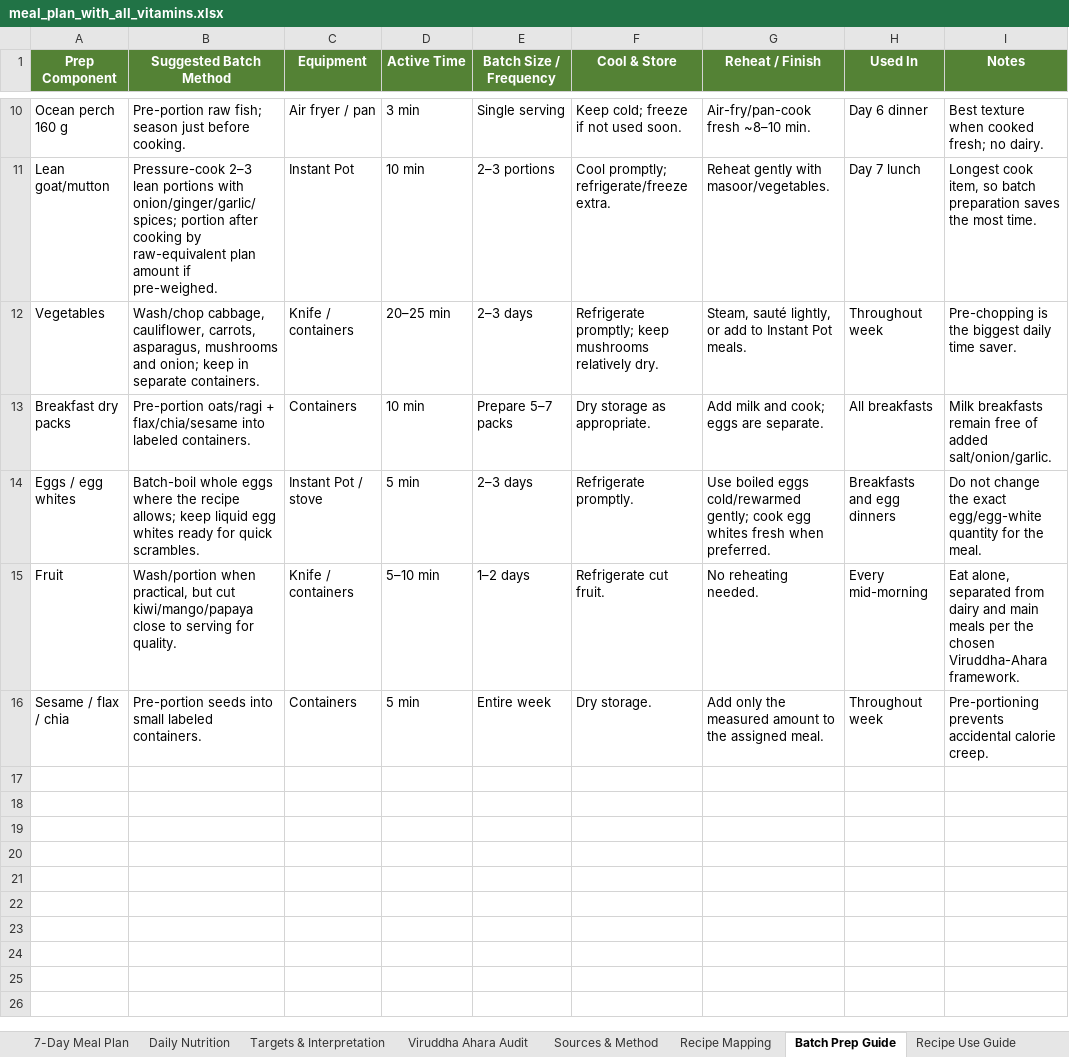
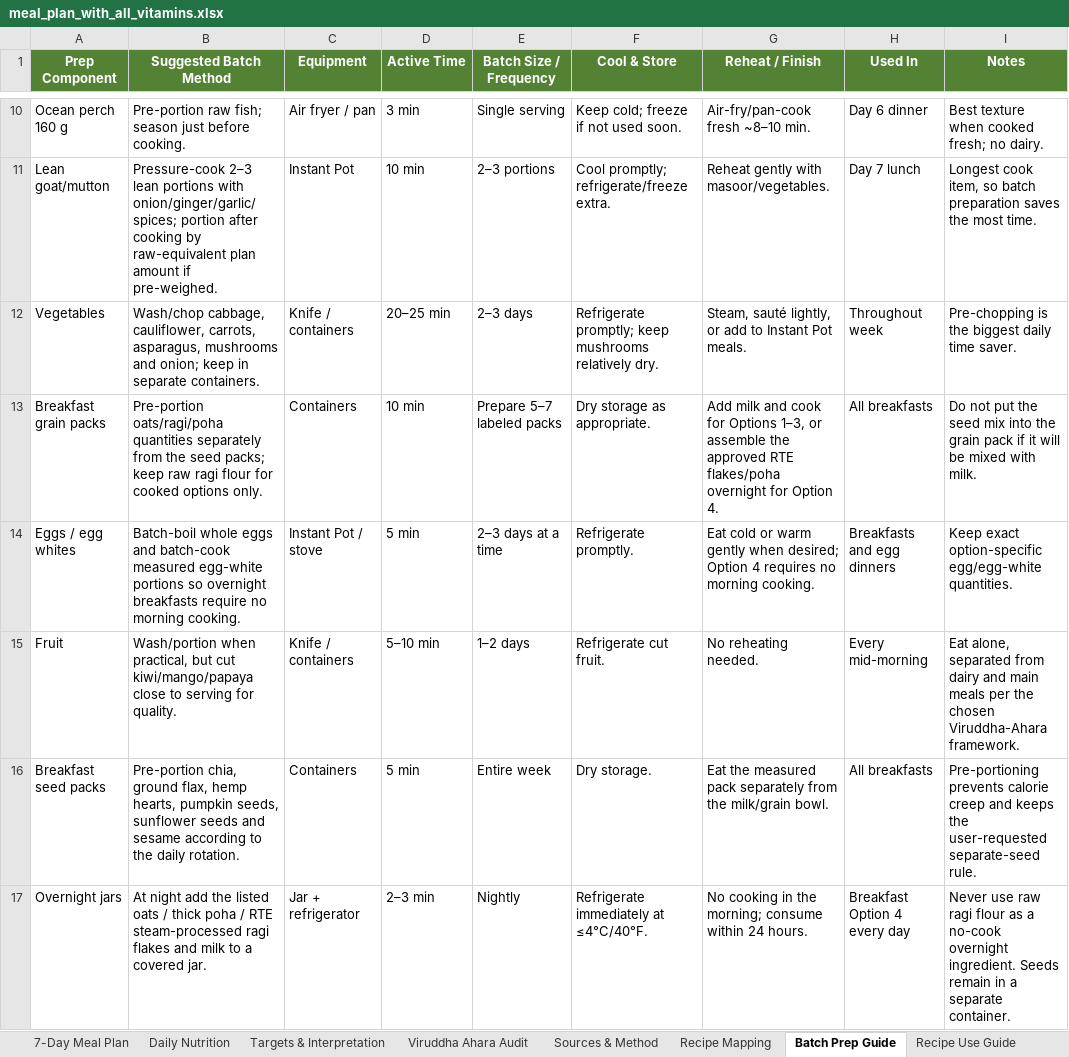
Before and after one commit to iphiljobs/mealPlan, an Excel workbook: downloads/meal_plan_with_all_vitamins.xlsx, sheet Batch Prep Guide, drawn as a sheet; only a part is shown, gaps mark what is left out; values as stored, in another font and other column widths than the file's, no borders; table styles not drawn; the diff names each change by its address in the sheet, - before the commit and + after, or states it on an @@ line.

Commit message:
Add seed rotation, overnight breakfasts and YouTube recipe references

```diff
--- a/downloads/meal_plan_with_all_vitamins.xlsx (sheet Batch Prep Guide)
+++ b/downloads/meal_plan_with_all_vitamins.xlsx (sheet Batch Prep Guide)
-A13 (Prep Component): Breakfast dry packs
+A13 (Prep Component): Breakfast grain packs
-B13 (Suggested Batch Method): Pre-portion oats/ragi + flax/chia/sesame into labeled containers.
+B13 (Suggested Batch Method): Pre-portion oats/ragi/poha quantities separately from the seed packs; keep raw ragi flour for cooked options only.
-E13 (Batch Size / Frequency): Prepare 5–7 packs
+E13 (Batch Size / Frequency): Prepare 5–7 labeled packs
-G13 (Reheat / Finish): …milk and cook; eggs are separate.
+G13 (Reheat / Finish): …milk and cook for Options 1–3, or assemble the approved RTE flakes/poha overnight for Option 4.
-I13 (Notes): Milk breakfasts remain free of added salt/onion/garlic.
+I13 (Notes): Do not put the seed mix into the grain pack if it will be mixed with milk.
-B14 (Suggested Batch Method): …whole eggs where the recipe allows; keep liquid egg whites ready for quick scrambles.
+B14 (Suggested Batch Method): …whole eggs and batch-cook measured egg-white portions so overnight breakfasts require no morning cooking.
-E14 (Batch Size / Frequency): 2–3 days
+E14 (Batch Size / Frequency): 2–3 days at a time
-G14 (Reheat / Finish): Use boiled eggs cold/rewarmed gently; cook egg whites fresh when preferred.
+G14 (Reheat / Finish): Eat cold or warm gently when desired; Option 4 requires no morning cooking.
-I14 (Notes): Do not change the exact egg/egg-white quantity for the meal.
+I14 (Notes): Keep exact option-specific egg/egg-white quantities.
-A16 (Prep Component): Sesame / flax / chia
+A16 (Prep Component): Breakfast seed packs
-B16 (Suggested Batch Method): Pre-portion seeds into small labeled containers.
+B16 (Suggested Batch Method): Pre-portion chia, ground flax, hemp hearts, pumpkin seeds, sunflower seeds and sesame according to the daily rotation.
-G16 (Reheat / Finish): Add only the measured amount to the assigned meal.
+G16 (Reheat / Finish): Eat the measured pack separately from the milk/grain bowl.
-H16 (Used In): Throughout week
+H16 (Used In): All breakfasts
-I16 (Notes): Pre-portioning prevents accidental calorie creep.
+I16 (Notes): Pre-portioning prevents calorie creep and keeps the user-requested separate-seed rule.
+row 17: Overnight jars | At night add the listed oats / thick poha / RTE steam-processed ragi flakes and milk to a covered jar. | Jar + refrigerator | 2–3 min | Nightly | Refrigerate immediately at ≤4°C/40°F. | No cooking in the morning; consume within 24 hours. | Breakfast Option 4 every day | Never use raw ragi flour as a no-cook overnight ingredient. Seeds remain in a separate container.
```
Also changed, not shown: sheet Recipe Mapping, sheet Vitamin Detail, sheet Daily Nutrition, sheet 7-Day Meal Plan, sheet Sources & Method, sheet Final Criteria Audit, 2 more sheets, other sheet tabs, formulas that keep their value, downloads/shopping_list_all_vitamins.xlsx, 28 other files.
